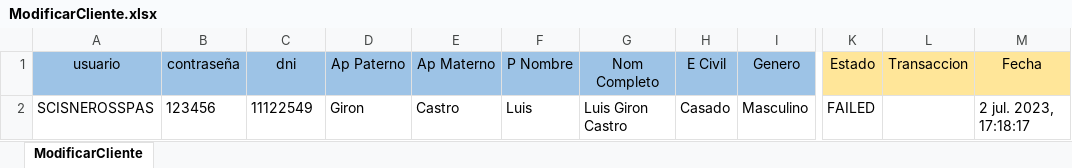
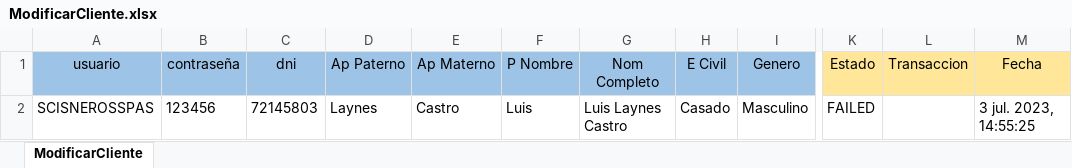
Before and after one commit to Valvaradomoreno/Regresion, an Excel workbook: src/Excel/entregable2/ModificarCliente.xlsx, sheet ModificarCliente, drawn as a sheet; only a part is shown, gaps mark what is left out; values as stored, in another font and other column widths than the file's, no borders; the diff names each change by its address in the sheet, - before the commit and + after, or states it on an @@ line.

Commit message:
update entregable 1, 2 y 3

```diff
--- a/src/Excel/entregable2/ModificarCliente.xlsx (sheet ModificarCliente)
+++ b/src/Excel/entregable2/ModificarCliente.xlsx (sheet ModificarCliente)
-C2 (dni): 11122549
+C2 (dni): 72145803
-D2 (Ap Paterno): Giron
+D2 (Ap Paterno): Laynes
-G2 (Nom Completo): Luis Giron Castro
+G2 (Nom Completo): Luis Laynes Castro
-M2 (Fecha): 2 jul. 2023, 17:18:17
+M2 (Fecha): 3 jul. 2023, 14:55:25
```
Also changed, not shown: src/Excel/entregable1/CancelacionCTS.xlsx, src/Excel/entregable2/ModificarClienteCorporativo.xlsx, 43 other files.
